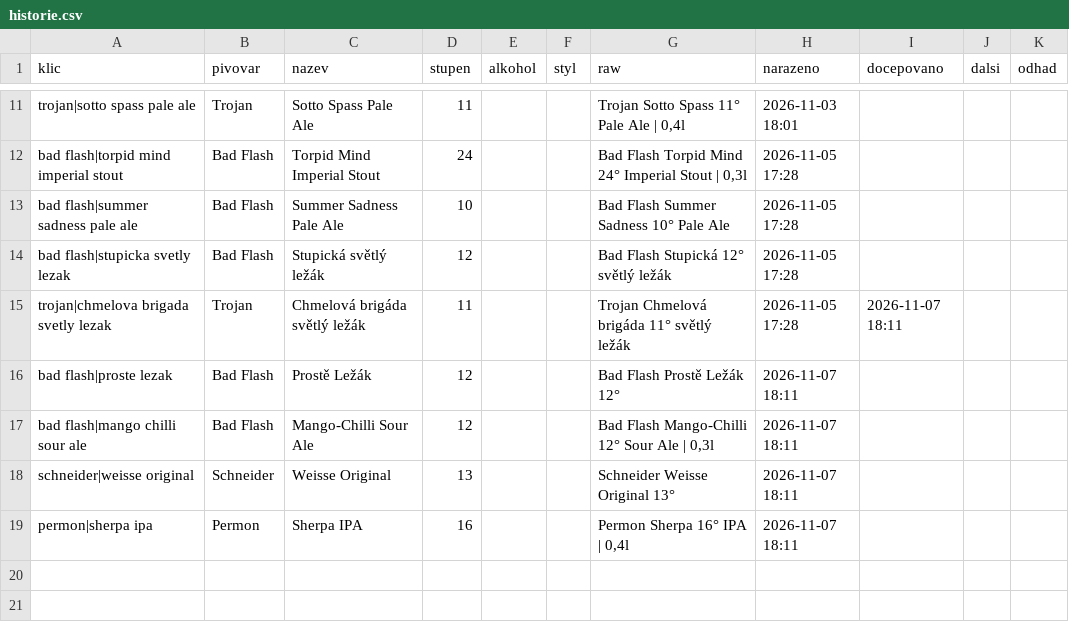
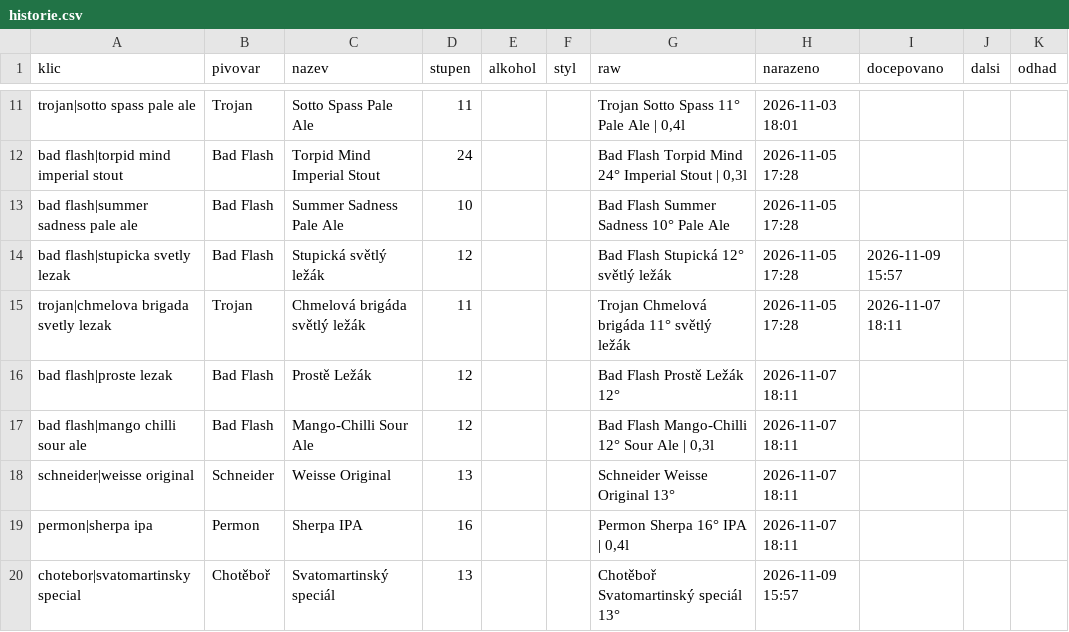
Before and after one commit to romankokos1/gal, a CSV file: data/zlycasy-horni/historie.csv, drawn as a sheet; only a part is shown, gaps mark what is left out.

```diff
--- a/data/zlycasy-horni/historie.csv
+++ b/data/zlycasy-horni/historie.csv
@@ -13,3 +13,3 @@ bad flash|torpid mind imperial stout,Bad Flash,Torpid Mind Imperial Stout,24,,,"
 bad flash|summer sadness pale ale,Bad Flash,Summer Sadness Pale Ale,10,,,Bad Flash Summer Sadness 10° Pale Ale,2026-11-05 17:28,,,
-bad flash|stupicka svetly lezak,Bad Flash,Stupická světlý ležák,12,,,Bad Flash Stupická 12° světlý ležák,2026-11-05 17:28,,,
+bad flash|stupicka svetly lezak,Bad Flash,Stupická světlý ležák,12,,,Bad Flash Stupická 12° světlý ležák,2026-11-05 17:28,2026-11-09 15:57,,
 trojan|chmelova brigada svetly lezak,Trojan,Chmelová brigáda světlý ležák,11,,,Trojan Chmelová brigáda 11° světlý ležák,2026-11-05 17:28,2026-11-07 18:11,,
@@ -19 +19,2 @@ schneider|weisse original,Schneider,Weisse Original,13,,,Schneider Weisse Origin
 permon|sherpa ipa,Permon,Sherpa IPA,16,,,"Permon Sherpa 16° IPA | 0,4l",2026-11-07 18:11,,,
+chotebor|svatomartinsky special,Chotěboř,Svatomartinský speciál,13,,,Chotěboř Svatomartinský speciál 13°,2026-11-09 15:57,,,
```
Also changed, not shown: 4 other files.
